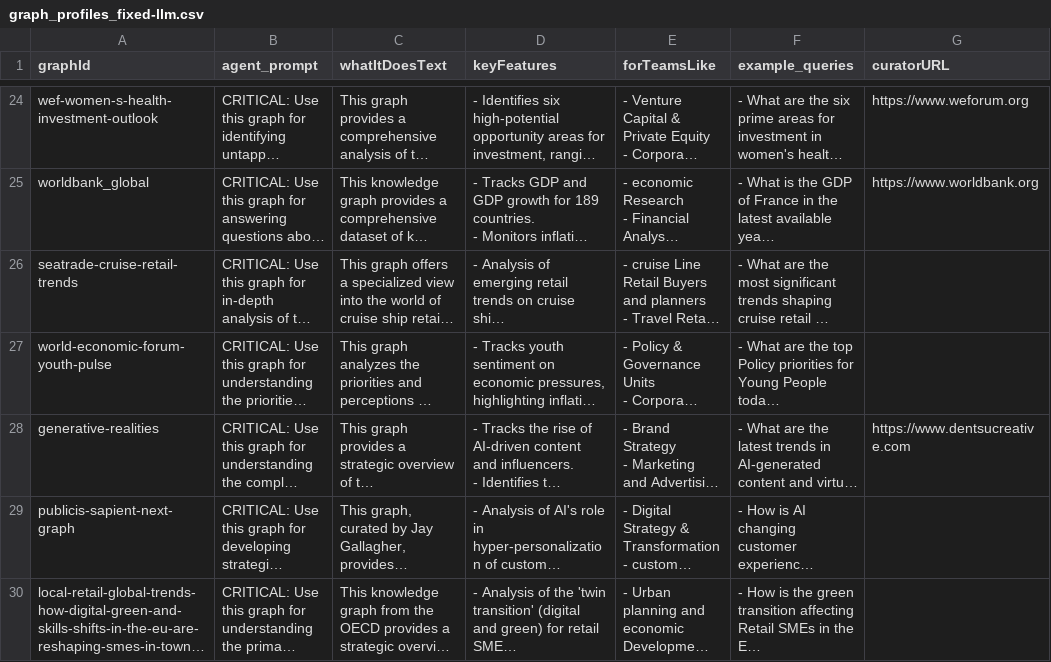
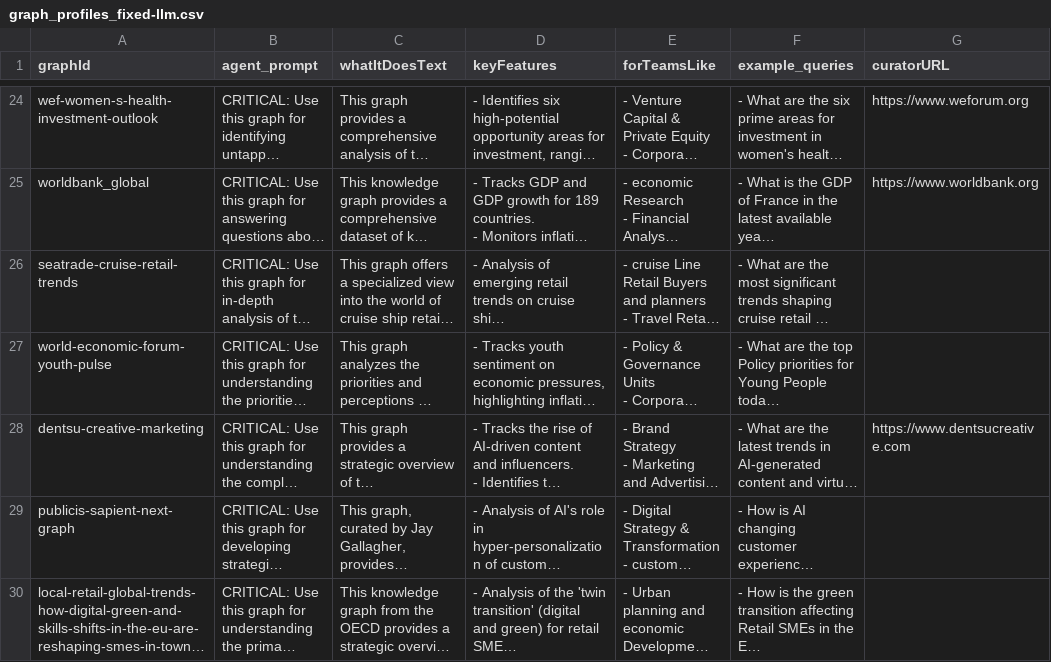
Before and after one commit to piers-fawkes/fodda-mcp, a CSV file: graph_profiles_fixed-llm.csv, drawn as a sheet; only a part is shown, gaps mark what is left out; long unchanged cells end in …; the diff names each change by its address in the sheet, - before the commit and + after, or states it on an @@ line.

Commit message:
feat: standardize Dentsu Creative graph references to dentsu-creative-marketing (v1.46.39)

```diff
--- a/graph_profiles_fixed-llm.csv
+++ b/graph_profiles_fixed-llm.csv
-A28 (graphId): generative-realities
+A28 (graphId): dentsu-creative-marketing
```
Also changed, not shown: graph_profiles_fixed.csv, 4 other files.
